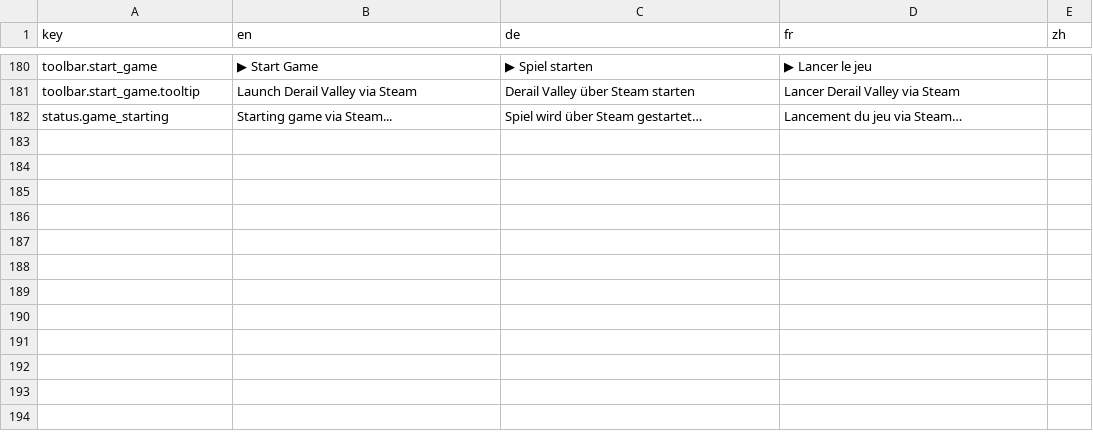
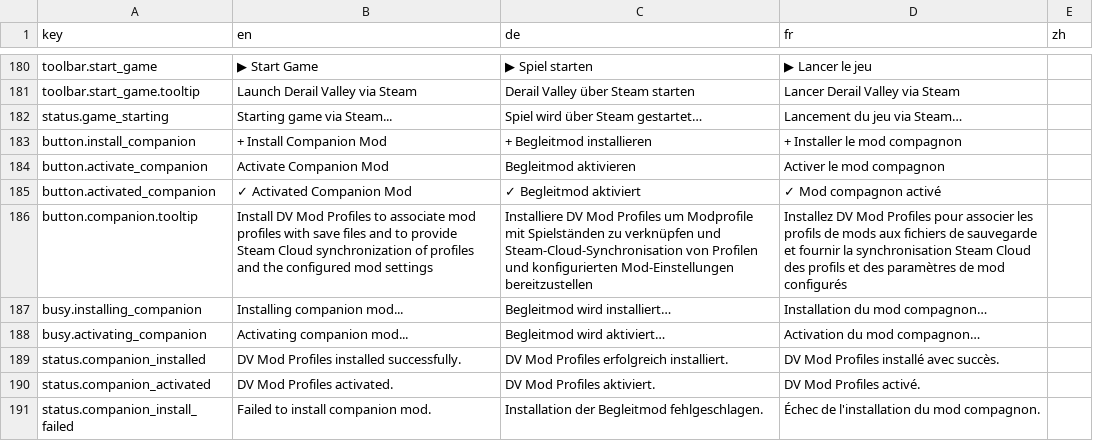
Before and after one commit to Fuggschen/DVModManager, a CSV file: DVModManager/Resources/strings.csv, drawn as a sheet; only a part is shown, gaps mark what is left out.

Commit message:
feat: add companion mod integration
- Add strings.csv entries for companion mod UI states and actions
- Add `InstallCompanionModCommand` and companion state management to `MainWindowViewModel`
- Add `ShowCompanionButton` property to `ModListView` control
- Add companion button to the active mods panel header in `ModListView.axaml`
- Show companion button only in the active mods panel in `MainWindow.axaml`

This closes #15

Signed-off-by: Fuggschen <fuggschen@krk-gaming.de>

```diff
--- a/DVModManager/Resources/strings.csv
+++ b/DVModManager/Resources/strings.csv
@@ -182 +182,10 @@ toolbar.start_game.tooltip,Launch Derail Valley via Steam,Derail Valley über St
 status.game_starting,Starting game via Steam...,Spiel wird über Steam gestartet…,Lancement du jeu via Steam…,
+button.install_companion,+ Install Companion Mod,+ Begleitmod installieren,+ Installer le mod compagnon,
+button.activate_companion,Activate Companion Mod,Begleitmod aktivieren,Activer le mod compagnon,
+button.activated_companion,✓ Activated Companion Mod,✓ Begleitmod aktiviert,✓ Mod compagnon activé,
+button.companion.tooltip,"Install DV Mod Profiles to associate mod profiles with save files and to provide Steam Cloud synchronization of profiles and the configured mod settings","Installiere DV Mod Profiles um Modprofile mit Spielständen zu verknüpfen und Steam-Cloud-Synchronisation von Profilen und konfigurierten Mod-Einstellungen bereitzustellen","Installez DV Mod Profiles pour associer les profils de mods aux fichiers de sauvegarde et fournir la synchronisation Steam Cloud des profils et des paramètres de mod configurés",
+busy.installing_companion,Installing companion mod...,Begleitmod wird installiert…,Installation du mod compagnon…,
+busy.activating_companion,Activating companion mod...,Begleitmod wird aktiviert…,Activation du mod compagnon…,
+status.companion_installed,DV Mod Profiles installed successfully.,DV Mod Profiles erfolgreich installiert.,DV Mod Profiles installé avec succès.,
+status.companion_activated,DV Mod Profiles activated.,DV Mod Profiles aktiviert.,DV Mod Profiles activé.,
+status.companion_install_failed,Failed to install companion mod.,Installation der Begleitmod fehlgeschlagen.,Échec de l'installation du mod compagnon.,
```
Also changed, not shown: 4 other files.
